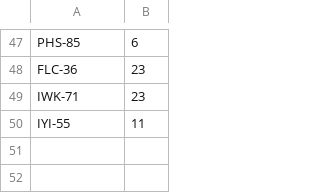
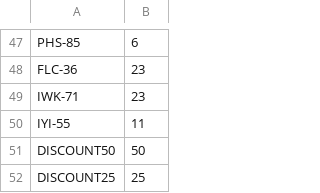
Before and after one commit to philipxlee/bazingamart, a CSV file: db/generated/Coupons.csv, drawn as a sheet; only a part is shown, gaps mark what is left out.

Commit message:
Remove back button and added coupons

```diff
--- a/db/generated/Coupons.csv
+++ b/db/generated/Coupons.csv
@@ -50 +50,3 @@
 "IYI-55","11"
+"DISCOUNT50","50"
+"DISCOUNT25","25"
```
Also changed, not shown: 1 other file.
